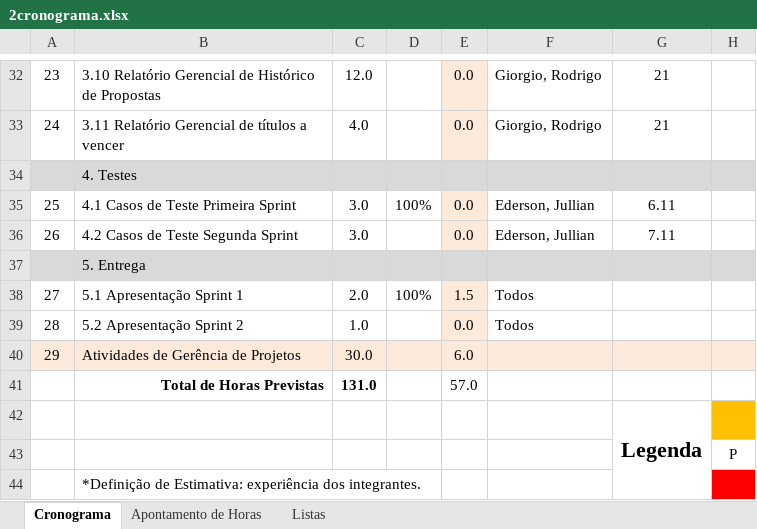
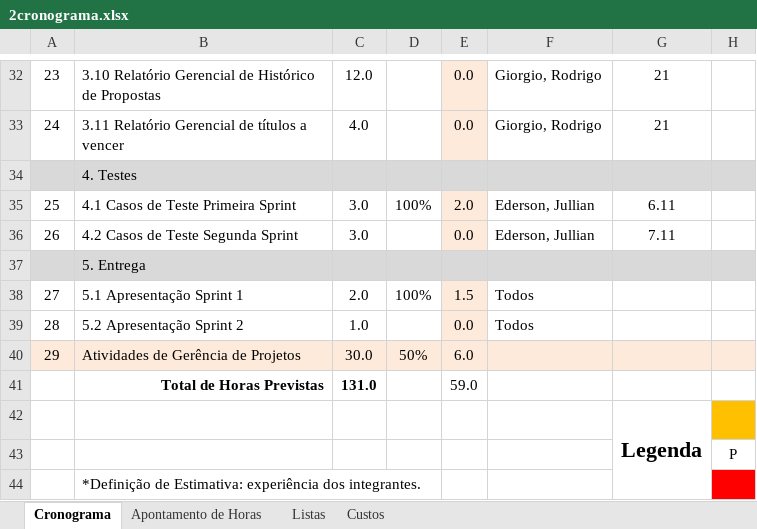
Before and after one commit to giorgiofellipe/seguradora-modro, an Excel workbook: docs/2cronograma.xlsx, sheet Cronograma, drawn as a sheet; only a part is shown, gaps mark what is left out; values as stored, in another font and other column widths than the file's, no borders; charts and pictures not drawn; the diff names each change by its address in the sheet, - before the commit and + after, or states it on an @@ line.

```diff
--- a/docs/2cronograma.xlsx (sheet Cronograma)
+++ b/docs/2cronograma.xlsx (sheet Cronograma)
+sheet tab: Custos
-E35: 0.0
+E35: 2.0
-D40: (empty)
+D40: 50%
-E41: 57.0
+E41: 59.0
```
Also changed, not shown: sheet Apontamento de Horas, sheet Listas, formulas that keep their value, charts or pictures, 1 other file.
